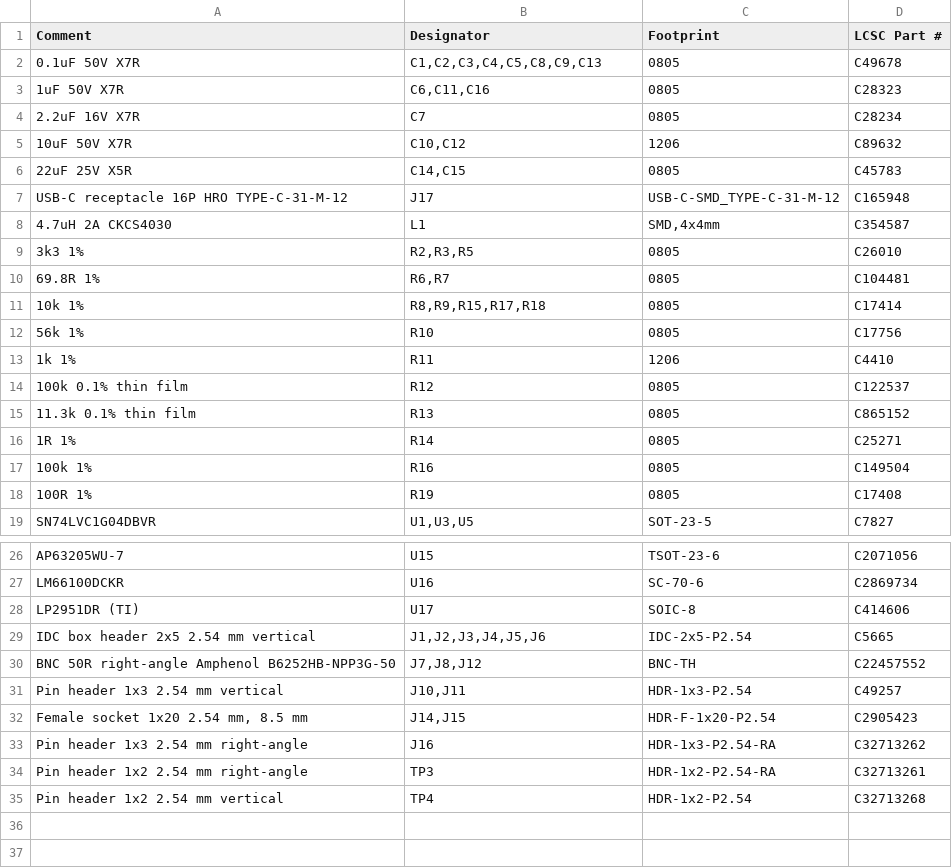
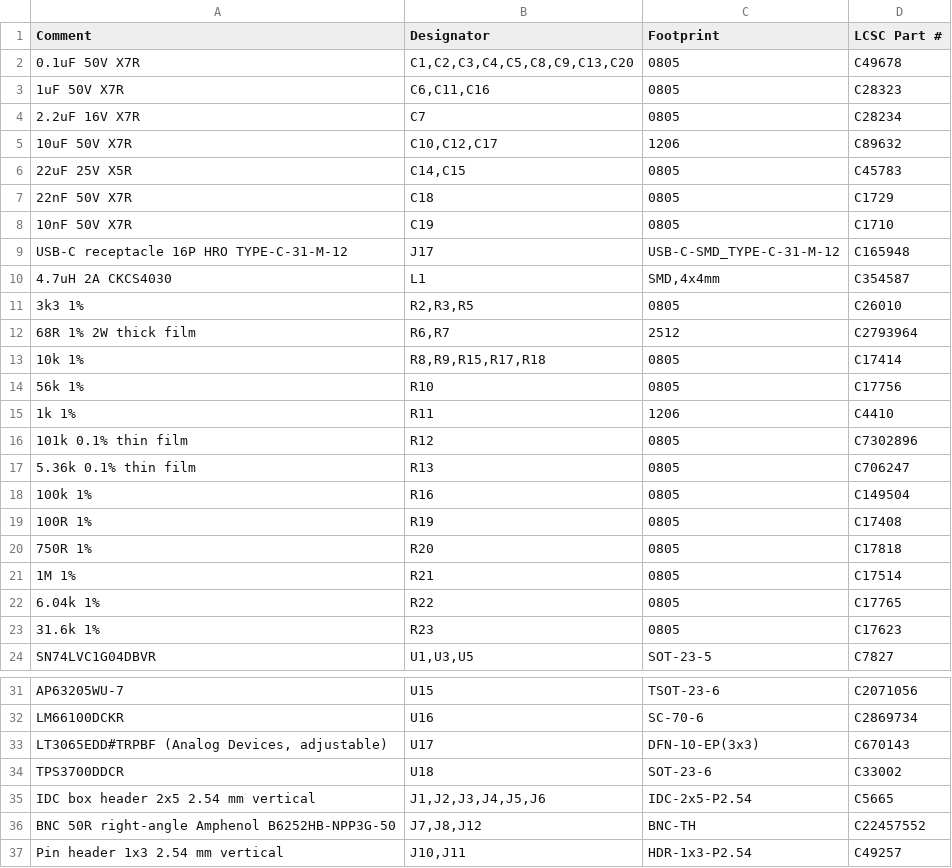
Before and after one commit to Low-Boom/PiEBV, a CSV file: Pico Version 4Layer/fab/jlc/PiDG_Pico_JLC_BOM.csv, drawn as a sheet; only a part is shown, gaps mark what is left out; the shorter side is filled out with more unchanged rows.

```diff
--- a/Pico Version 4Layer/fab/jlc/PiDG_Pico_JLC_BOM.csv
+++ b/Pico Version 4Layer/fab/jlc/PiDG_Pico_JLC_BOM.csv
@@ -1,7 +1,9 @@
 "Comment","Designator","Footprint","LCSC Part #"
-"0.1uF 50V X7R","C1,C2,C3,C4,C5,C8,C9,C13","0805","C49678"
+"0.1uF 50V X7R","C1,C2,C3,C4,C5,C8,C9,C13,C20","0805","C49678"
 "1uF 50V X7R","C6,C11,C16","0805","C28323"
 "2.2uF 16V X7R","C7","0805","C28234"
-"10uF 50V X7R","C10,C12","1206","C89632"
+"10uF 50V X7R","C10,C12,C17","1206","C89632"
 "22uF 25V X5R","C14,C15","0805","C45783"
+"22nF 50V X7R","C18","0805","C1729"
+"10nF 50V X7R","C19","0805","C1710"
 "USB-C receptacle 16P HRO TYPE-C-31-M-12","J17","USB-C-SMD_TYPE-C-31-M-12","C165948"
@@ -9,3 +11,3 @@
 "3k3 1%","R2,R3,R5","0805","C26010"
-"69.8R 1%","R6,R7","0805","C104481"
+"68R 1% 2W thick film","R6,R7","2512","C2793964"
 "10k 1%","R8,R9,R15,R17,R18","0805","C17414"
@@ -13,7 +15,10 @@
 "1k 1%","R11","1206","C4410"
-"100k 0.1% thin film","R12","0805","C122537"
-"11.3k 0.1% thin film","R13","0805","C865152"
-"1R 1%","R14","0805","C25271"
+"101k 0.1% thin film","R12","0805","C7302896"
+"5.36k 0.1% thin film","R13","0805","C706247"
 "100k 1%","R16","0805","C149504"
 "100R 1%","R19","0805","C17408"
+"750R 1%","R20","0805","C17818"
+"1M 1%","R21","0805","C17514"
+"6.04k 1%","R22","0805","C17765"
+"31.6k 1%","R23","0805","C17623"
 "SN74LVC1G04DBVR","U1,U3,U5","SOT-23-5","C7827"
@@ -27,3 +32,4 @@
 "LM66100DCKR","U16","SC-70-6","C2869734"
-"LP2951DR (TI)","U17","SOIC-8","C414606"
+"LT3065EDD#TRPBF (Analog Devices, adjustable)","U17","DFN-10-EP(3x3)","C670143"
+"TPS3700DDCR","U18","SOT-23-6","C33002"
 "IDC box header 2x5 2.54 mm vertical","J1,J2,J3,J4,J5,J6","IDC-2x5-P2.54","C5665"
```
Also changed, not shown: Pico Version 4Layer/PiDG_Pico_BOM.csv, Pico Version 4Layer/PiDG_Pico_CPL.csv, 26 other files.
